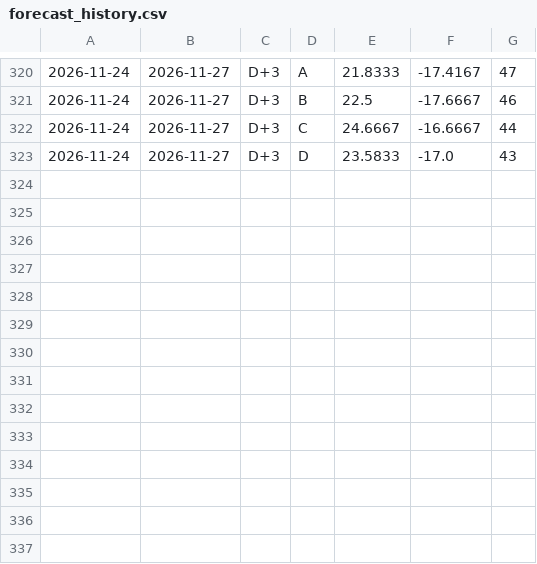
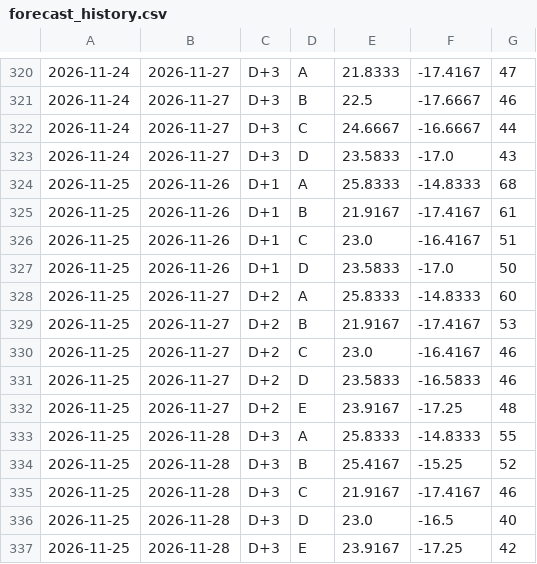
Before and after one commit to Negjir/dakhla-radar, a CSV file: docs/archive/forecast_history.csv, drawn as a sheet; only a part is shown, gaps mark what is left out.

```diff
--- a/docs/archive/forecast_history.csv
+++ b/docs/archive/forecast_history.csv
@@ -323 +323,15 @@
 2026-11-24,2026-11-27,D+3,D,23.5833,-17.0,43
+2026-11-25,2026-11-26,D+1,A,25.8333,-14.8333,68
+2026-11-25,2026-11-26,D+1,B,21.9167,-17.4167,61
+2026-11-25,2026-11-26,D+1,C,23.0,-16.4167,51
+2026-11-25,2026-11-26,D+1,D,23.5833,-17.0,50
+2026-11-25,2026-11-27,D+2,A,25.8333,-14.8333,60
+2026-11-25,2026-11-27,D+2,B,21.9167,-17.4167,53
+2026-11-25,2026-11-27,D+2,C,23.0,-16.4167,46
+2026-11-25,2026-11-27,D+2,D,23.5833,-16.5833,46
+2026-11-25,2026-11-27,D+2,E,23.9167,-17.25,48
+2026-11-25,2026-11-28,D+3,A,25.8333,-14.8333,55
+2026-11-25,2026-11-28,D+3,B,25.4167,-15.25,52
+2026-11-25,2026-11-28,D+3,C,21.9167,-17.4167,46
+2026-11-25,2026-11-28,D+3,D,23.0,-16.5,40
+2026-11-25,2026-11-28,D+3,E,23.9167,-17.25,42
```
Also changed, not shown: 12 other files.
